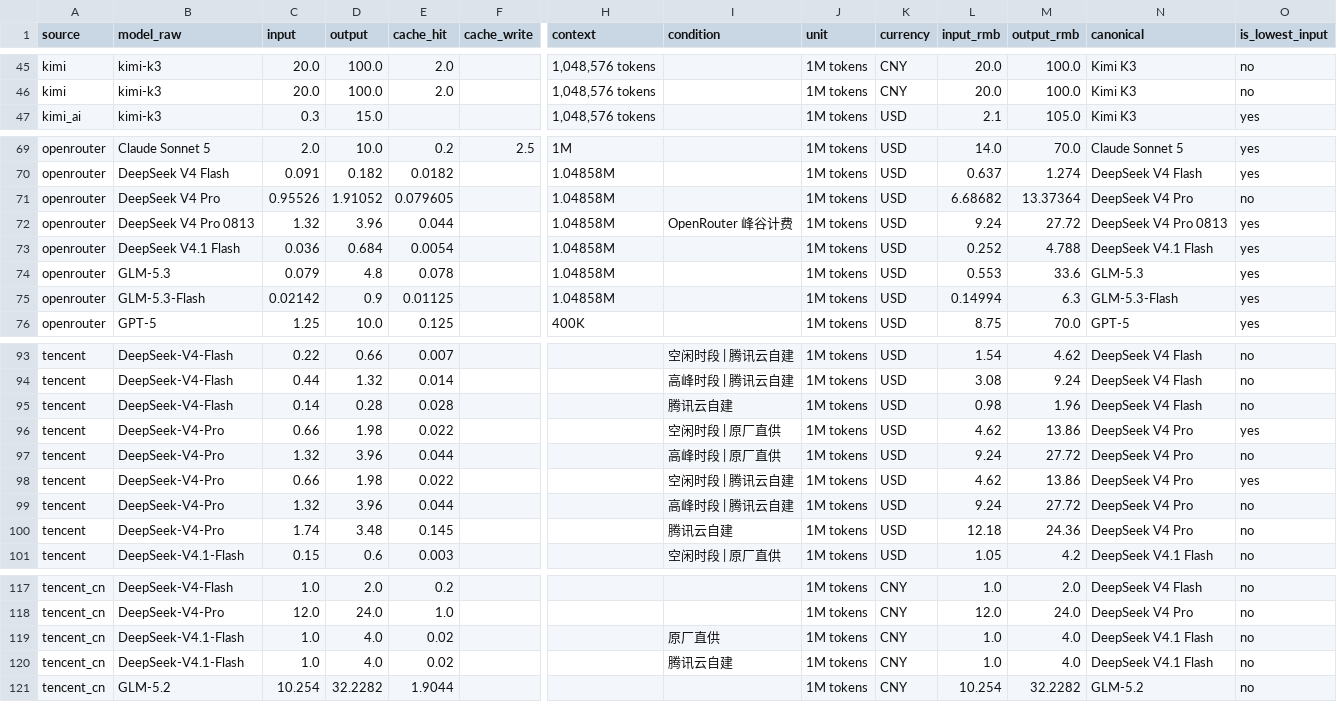
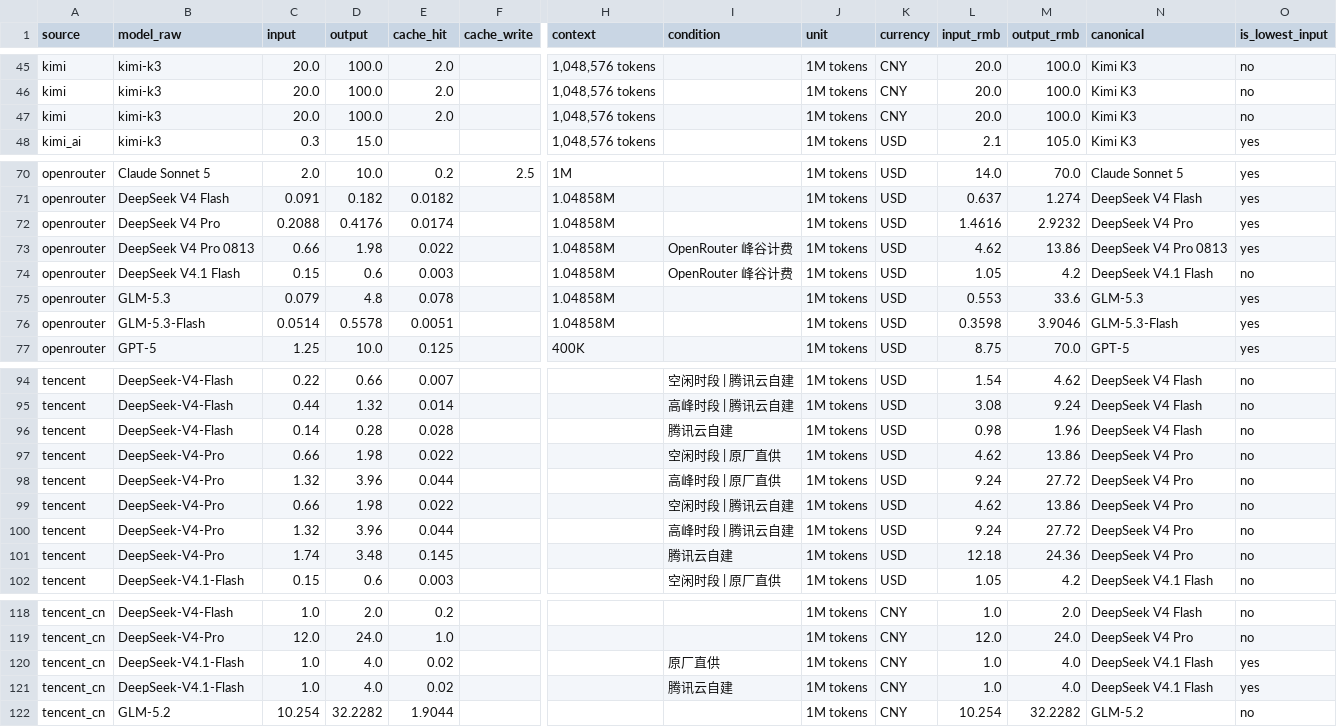
Before and after one commit to lzc0403/token-pricing-scraper, a CSV file: data/watchlist.csv, drawn as a sheet; only a part is shown, gaps mark what is left out; addresses are those after the commit; rows hold the shown columns only; the diff names each change by its address in the sheet, - before the commit and + after, or states it on an @@ line.

```diff
--- a/data/watchlist.csv
+++ b/data/watchlist.csv
+row 47: kimi | kimi-k3 | 20.0 | 100.0 | 2.0 |  | 1,048,576 tokens |  | 1M tokens | CNY | 20.0 | 100.0 | Kimi K3 | no
-C72 (input): 0.95526
+C72 (input): 0.2088
-D72 (output): 1.91052
+D72 (output): 0.4176
-E72 (cache_hit): 0.079605
+E72 (cache_hit): 0.0174
-L72 (input_rmb): 6.68682
+L72 (input_rmb): 1.4616
-M72 (output_rmb): 13.37364
+M72 (output_rmb): 2.9232
-O72 (is_lowest_input): no
+O72 (is_lowest_input): yes
-C73 (input): 1.32
+C73 (input): 0.66
-D73 (output): 3.96
+D73 (output): 1.98
-E73 (cache_hit): 0.044
+E73 (cache_hit): 0.022
-L73 (input_rmb): 9.24
+L73 (input_rmb): 4.62
-M73 (output_rmb): 27.72
+M73 (output_rmb): 13.86
-C74 (input): 0.036
+C74 (input): 0.15
-D74 (output): 0.684
+D74 (output): 0.6
-E74 (cache_hit): 0.0054
+E74 (cache_hit): 0.003
-I74 (condition): (empty)
+I74 (condition): OpenRouter 峰谷计费
-L74 (input_rmb): 0.252
+L74 (input_rmb): 1.05
-M74 (output_rmb): 4.788
+M74 (output_rmb): 4.2
-O74 (is_lowest_input): yes
+O74 (is_lowest_input): no
-C76 (input): 0.02142
+C76 (input): 0.0514
-D76 (output): 0.9
+D76 (output): 0.5578
-E76 (cache_hit): 0.01125
+E76 (cache_hit): 0.0051
-L76 (input_rmb): 0.14994
+L76 (input_rmb): 0.3598
-M76 (output_rmb): 6.3
+M76 (output_rmb): 3.9046
-O97 (is_lowest_input): yes
+O97 (is_lowest_input): no
-O99 (is_lowest_input): yes
+O99 (is_lowest_input): no
-O120:O121 (is_lowest_input): no
+O120:O121 (is_lowest_input): yes
```
Also changed, not shown: data/prices.csv, 14 other files.
